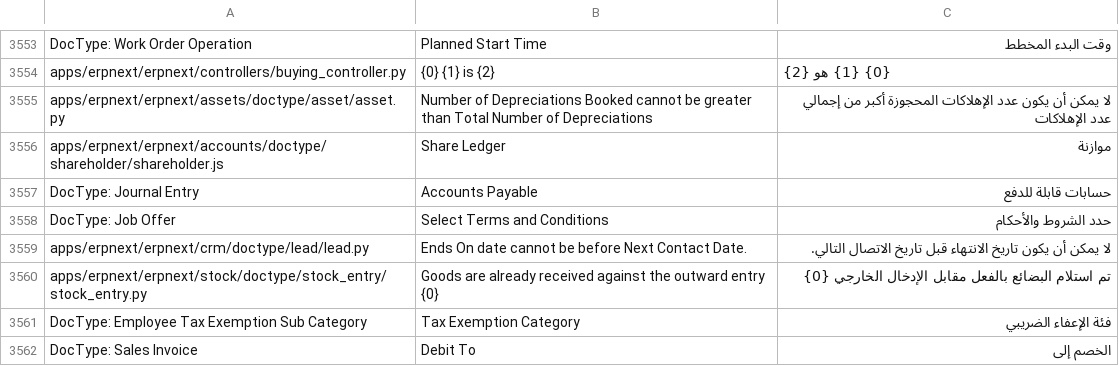
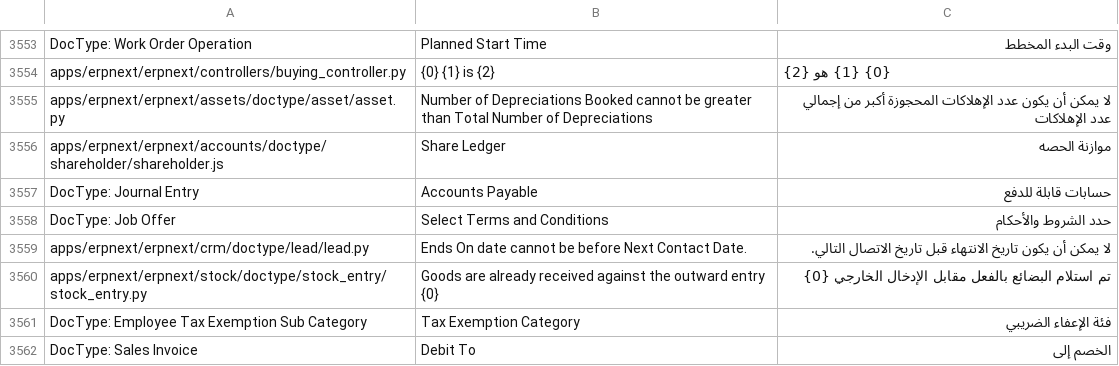
Before and after one commit to Aldawsari395/erpnext_arabic_trans, a CSV file: erpnext/ar.csv, drawn as a sheet; only a part is shown, gaps mark what is left out.

Commit message:
Share Ledger2

```diff
--- a/erpnext/ar.csv
+++ b/erpnext/ar.csv
@@ -3591,3 +3591,3 @@ apps/erpnext/erpnext/controllers/buying_controller.py,{0} {1} is {2},{0} {1} ه
 apps/erpnext/erpnext/assets/doctype/asset/asset.py,Number of Depreciations Booked cannot be greater than Total Number of Depreciations,لا يمكن أن يكون عدد الإهلاكات المحجوزة أكبر من إجمالي عدد الإهلاكات
-apps/erpnext/erpnext/accounts/doctype/shareholder/shareholder.js,Share Ledger,موازنة
+apps/erpnext/erpnext/accounts/doctype/shareholder/shareholder.js,Share Ledger,موازنة الحصه
 DocType: Journal Entry,Accounts Payable,حسابات قابلة للدفع
```
